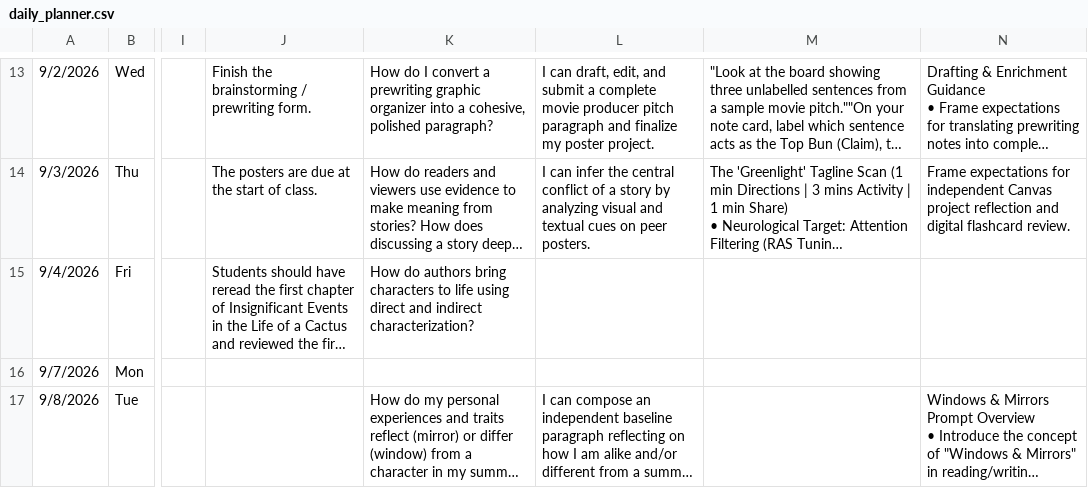
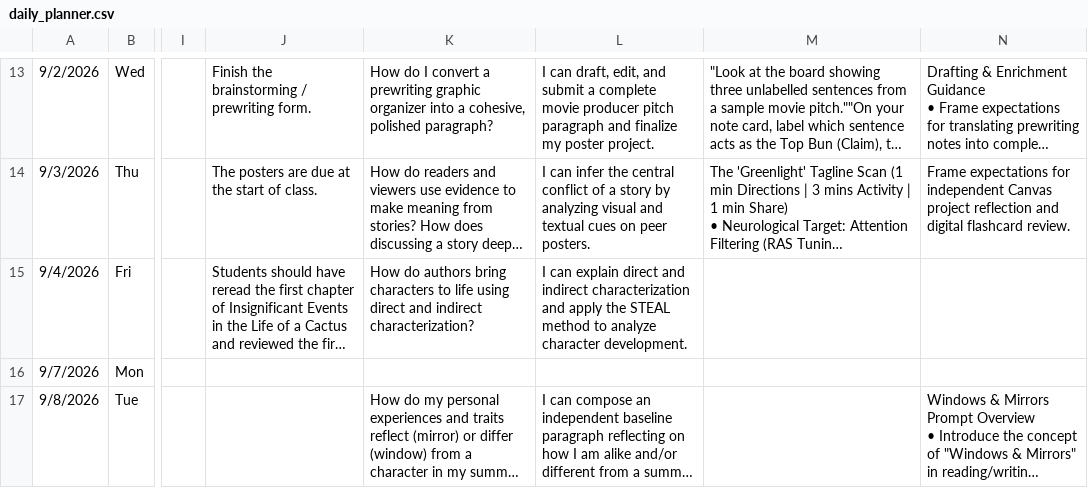
Before and after one commit to kimberlyjmartin/2026_Lesson_Planner_Calendar, a CSV file: daily_planner.csv, drawn as a sheet; only a part is shown, gaps mark what is left out; long unchanged cells end in …; the diff names each change by its address in the sheet, - before the commit and + after, or states it on an @@ line.

Commit message:
Auto-sync Daily Planner — 2026-08-31T03:22:29.895Z

```diff
--- a/daily_planner.csv
+++ b/daily_planner.csv
-L15: (empty)
+L15: I can explain direct and indirect characterization and apply the STEAL method to analyze character development.
```
